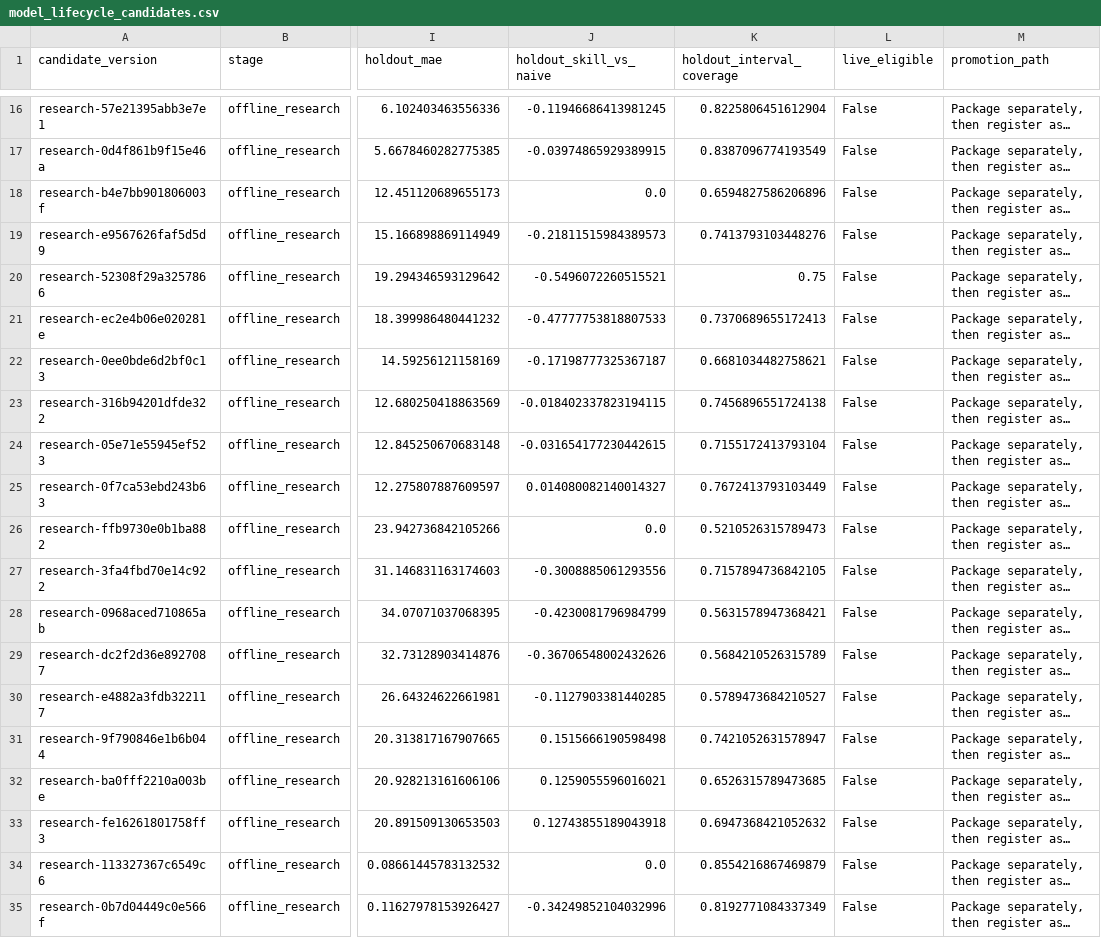
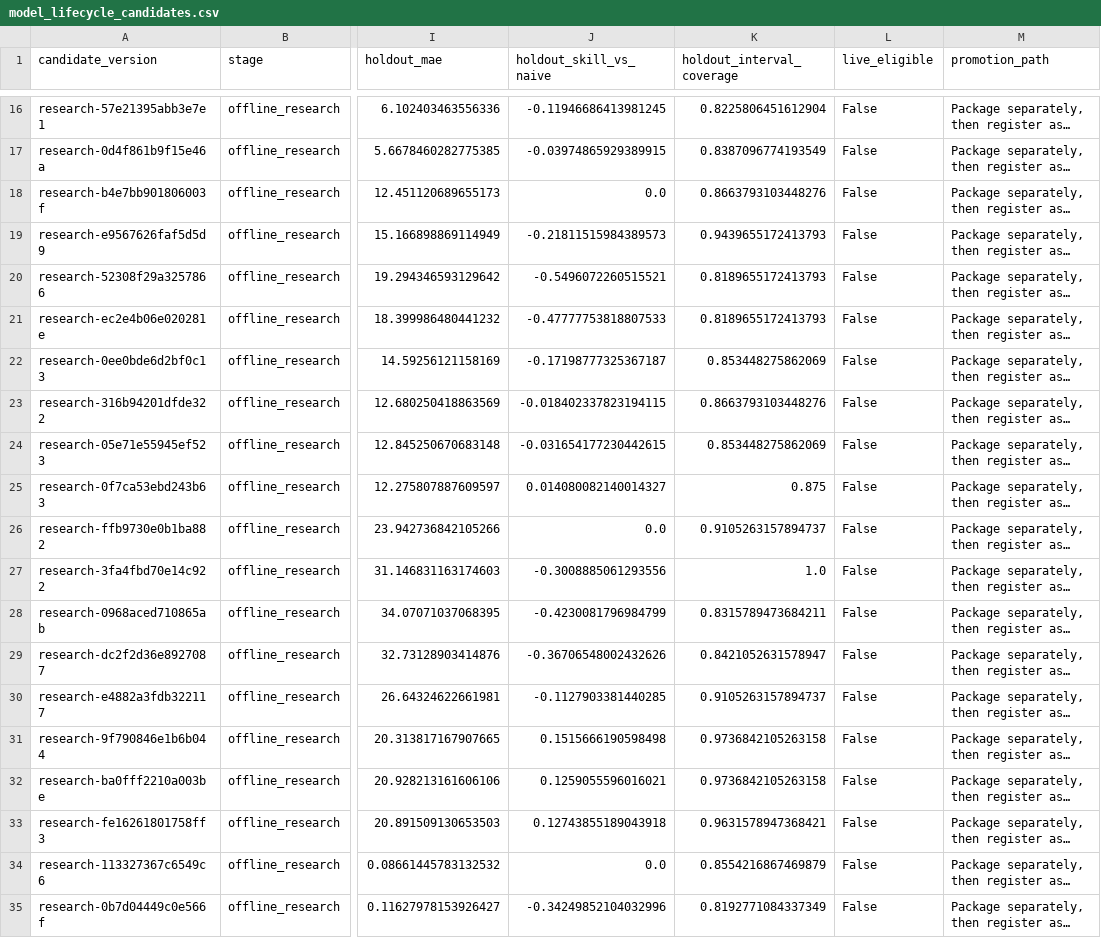
Before and after one commit to KHALIDKARROUM/prices_monitor, a CSV file: reports/data_workflow/model_lifecycle_candidates.csv, drawn as a sheet; only a part is shown, gaps mark what is left out; long unchanged cells end in …; the diff covers the shown part only; the diff names each change by its address in the sheet, - before the commit and + after, or states it on an @@ line.

```diff
--- a/reports/data_workflow/model_lifecycle_candidates.csv
+++ b/reports/data_workflow/model_lifecycle_candidates.csv
-K18 (holdout_interval_coverage): 0.6594827586206896
+K18 (holdout_interval_coverage): 0.8663793103448276
-K19 (holdout_interval_coverage): 0.7413793103448276
+K19 (holdout_interval_coverage): 0.9439655172413793
-K20 (holdout_interval_coverage): 0.75
+K20 (holdout_interval_coverage): 0.8189655172413793
-K21 (holdout_interval_coverage): 0.7370689655172413
+K21 (holdout_interval_coverage): 0.8189655172413793
-K22 (holdout_interval_coverage): 0.6681034482758621
+K22 (holdout_interval_coverage): 0.853448275862069
-K23 (holdout_interval_coverage): 0.7456896551724138
+K23 (holdout_interval_coverage): 0.8663793103448276
-K24 (holdout_interval_coverage): 0.7155172413793104
+K24 (holdout_interval_coverage): 0.853448275862069
-K25 (holdout_interval_coverage): 0.7672413793103449
+K25 (holdout_interval_coverage): 0.875
-K26 (holdout_interval_coverage): 0.5210526315789473
+K26 (holdout_interval_coverage): 0.9105263157894737
-K27 (holdout_interval_coverage): 0.7157894736842105
+K27 (holdout_interval_coverage): 1.0
-K28 (holdout_interval_coverage): 0.5631578947368421
+K28 (holdout_interval_coverage): 0.8315789473684211
-K29 (holdout_interval_coverage): 0.5684210526315789
+K29 (holdout_interval_coverage): 0.8421052631578947
-K30 (holdout_interval_coverage): 0.5789473684210527
+K30 (holdout_interval_coverage): 0.9105263157894737
-K31 (holdout_interval_coverage): 0.7421052631578947
+K31 (holdout_interval_coverage): 0.9736842105263158
-K32 (holdout_interval_coverage): 0.6526315789473685
+K32 (holdout_interval_coverage): 0.9736842105263158
-K33 (holdout_interval_coverage): 0.6947368421052632
+K33 (holdout_interval_coverage): 0.9631578947368421
```
Also changed, not shown: 15 edited cells elsewhere in this file, reports/data_workflow/bitumen_backtest.csv, reports/data_workflow/bitumen_model_comparison.csv, 37 other files.
